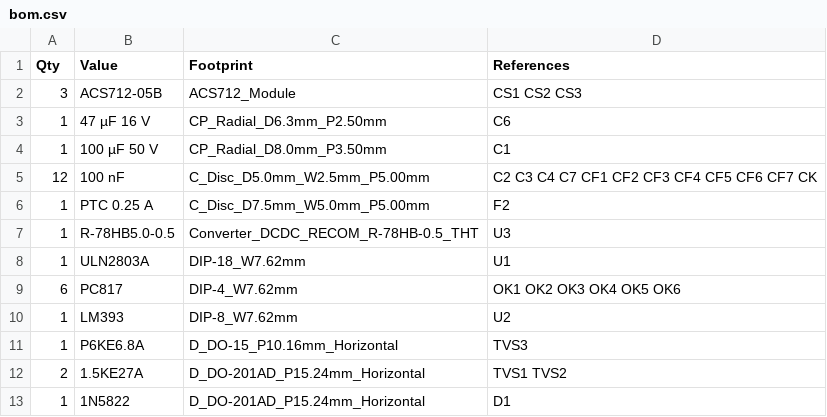
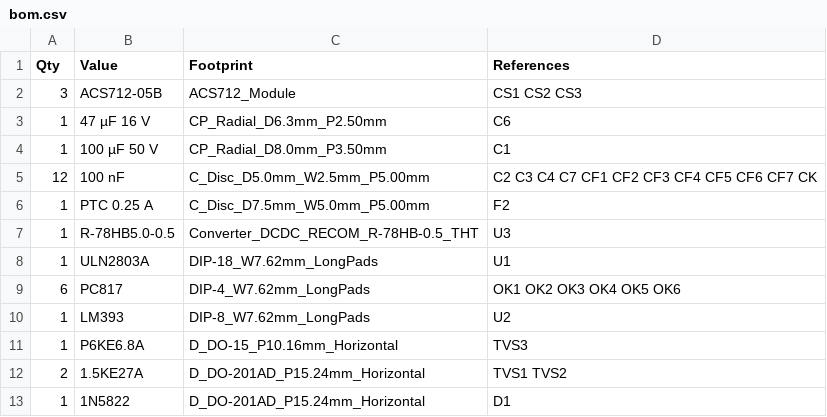
Before and after one commit to gamer927/rav4, a CSV file: hardware/pcb/bom.csv, drawn as a sheet; only a part is shown.

```diff
--- a/hardware/pcb/bom.csv
+++ b/hardware/pcb/bom.csv
@@ -7,5 +7,5 @@ Qty,Value,Footprint,References
 1,"R-78HB5.0-0.5","Converter_DCDC_RECOM_R-78HB-0.5_THT","U3"
-1,"ULN2803A","DIP-18_W7.62mm","U1"
-6,"PC817","DIP-4_W7.62mm","OK1 OK2 OK3 OK4 OK5 OK6"
-1,"LM393","DIP-8_W7.62mm","U2"
+1,"ULN2803A","DIP-18_W7.62mm_LongPads","U1"
+6,"PC817","DIP-4_W7.62mm_LongPads","OK1 OK2 OK3 OK4 OK5 OK6"
+1,"LM393","DIP-8_W7.62mm_LongPads","U2"
 1,"P6KE6.8A","D_DO-15_P10.16mm_Horizontal","TVS3"
```
Also changed, not shown: docs/shopping-list.csv, 46 other files.
